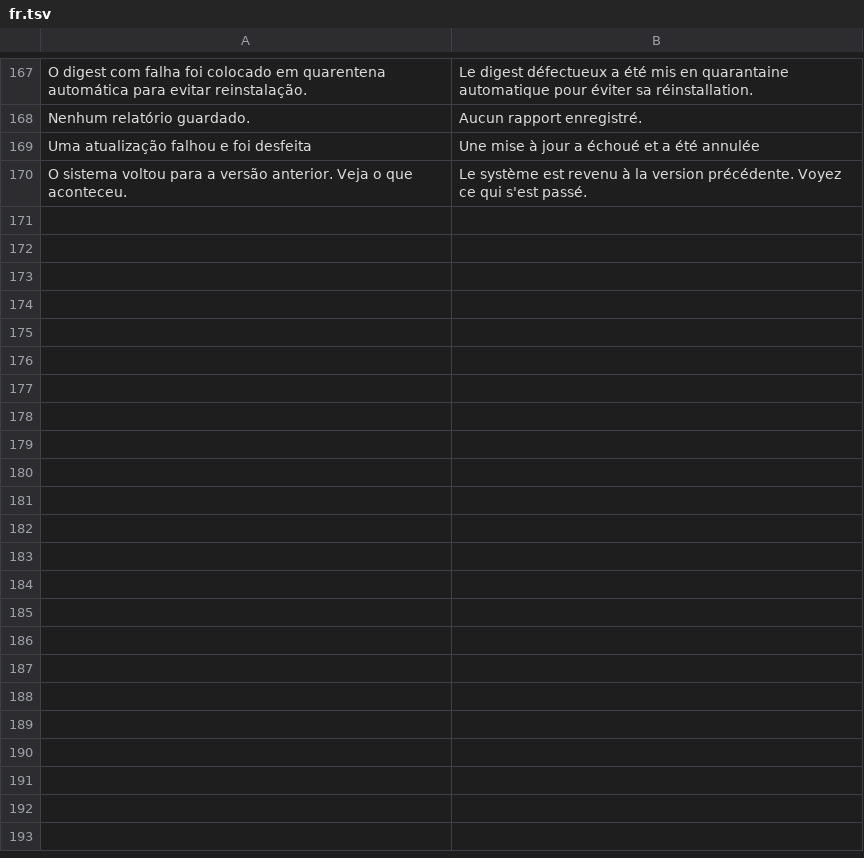
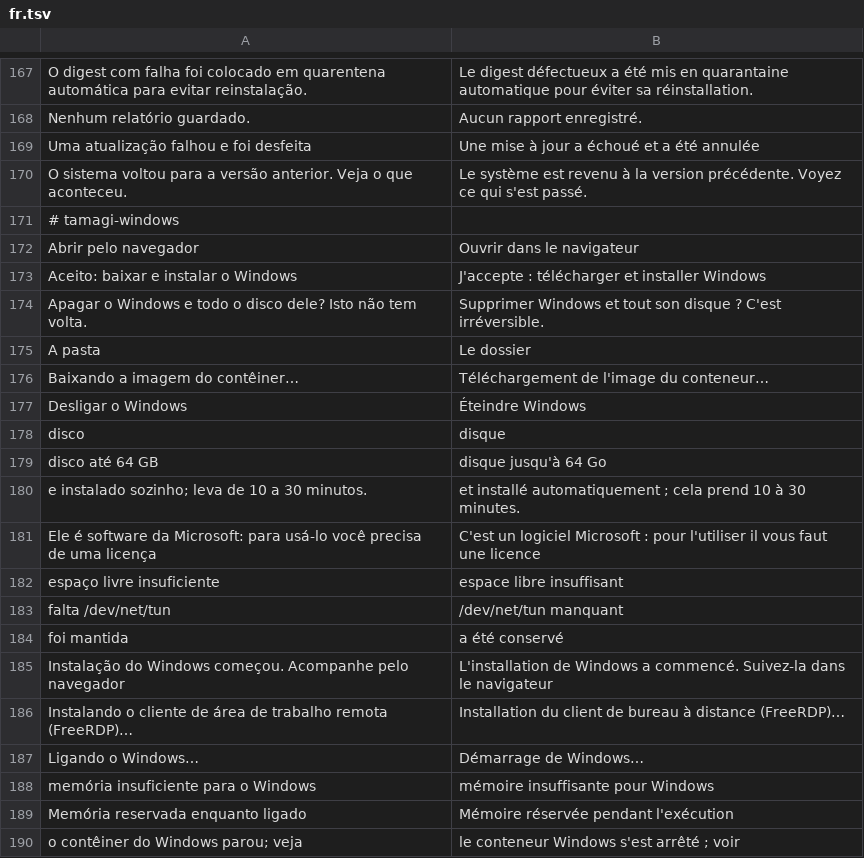
Before and after one commit to wes-tamagi/tamagi-OS, a TSV file: system_files/usr/share/tamagi/i18n/fr.tsv, drawn as a sheet; only a part is shown, gaps mark what is left out; the diff covers the shown part only.

```diff
--- a/system_files/usr/share/tamagi/i18n/fr.tsv
+++ b/system_files/usr/share/tamagi/i18n/fr.tsv
@@ -170 +170,21 @@ Uma atualização falhou e foi desfeita	Une mise à jour a échoué et a été a
 O sistema voltou para a versão anterior. Veja o que aconteceu.	Le système est revenu à la version précédente. Voyez ce qui s'est passé.
+# tamagi-windows
+Abrir pelo navegador	Ouvrir dans le navigateur
+Aceito: baixar e instalar o Windows	J'accepte : télécharger et installer Windows
+Apagar o Windows e todo o disco dele? Isto não tem volta.	Supprimer Windows et tout son disque ? C'est irréversible.
+A pasta	Le dossier
+Baixando a imagem do contêiner…	Téléchargement de l'image du conteneur…
+Desligar o Windows	Éteindre Windows
+disco	disque
+disco até 64 GB	disque jusqu'à 64 Go
+e instalado sozinho; leva de 10 a 30 minutos.	et installé automatiquement ; cela prend 10 à 30 minutes.
+Ele é software da Microsoft: para usá-lo você precisa de uma licença	C'est un logiciel Microsoft : pour l'utiliser il vous faut une licence
+espaço livre insuficiente	espace libre insuffisant
+falta /dev/net/tun	/dev/net/tun manquant
+foi mantida	a été conservé
+Instalação do Windows começou. Acompanhe pelo navegador	L'installation de Windows a commencé. Suivez-la dans le navigateur
+Instalando o cliente de área de trabalho remota (FreeRDP)…	Installation du client de bureau à distance (FreeRDP)…
+Ligando o Windows…	Démarrage de Windows…
+memória insuficiente para o Windows	mémoire insuffisante pour Windows
+Memória reservada enquanto ligado	Mémoire réservée pendant l'exécution
+o contêiner do Windows parou; veja	le conteneur Windows s'est arrêté ; voir
```
Also changed, not shown: 27 added rows elsewhere in this file, system_files/usr/share/tamagi/i18n/en.tsv, system_files/usr/share/tamagi/i18n/es.tsv, 12 other files.
